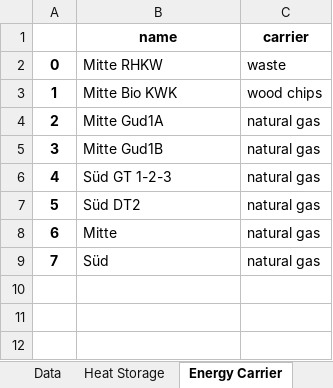
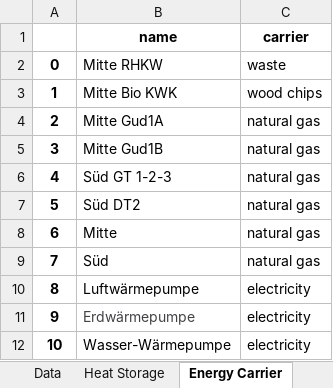
Before and after one commit to tuw-eeg/hotmapsDispatch, an Excel workbook: app/modules/common/FEAT/F16/input.xlsx, sheet Energy Carrier, drawn as a sheet; values as stored, in another font and other column widths than the file's, no borders; the diff names each change by its address in the sheet, - before the commit and + after, or states it on an @@ line.

```diff
--- a/app/modules/common/FEAT/F16/input.xlsx (sheet Energy Carrier)
+++ b/app/modules/common/FEAT/F16/input.xlsx (sheet Energy Carrier)
+row 10: 8 | Luftwärmepumpe | electricity
+row 11: 9 | Erdwärmepumpe | electricity
+row 12: 10 | Wasser-Wärmepumpe | electricity
```
Also changed, not shown: sheet Heat Generators, sheet energy carrier prices, app/modules/common/AD/F16_input/DH_technology_cost.xlsx, 20 other files.
